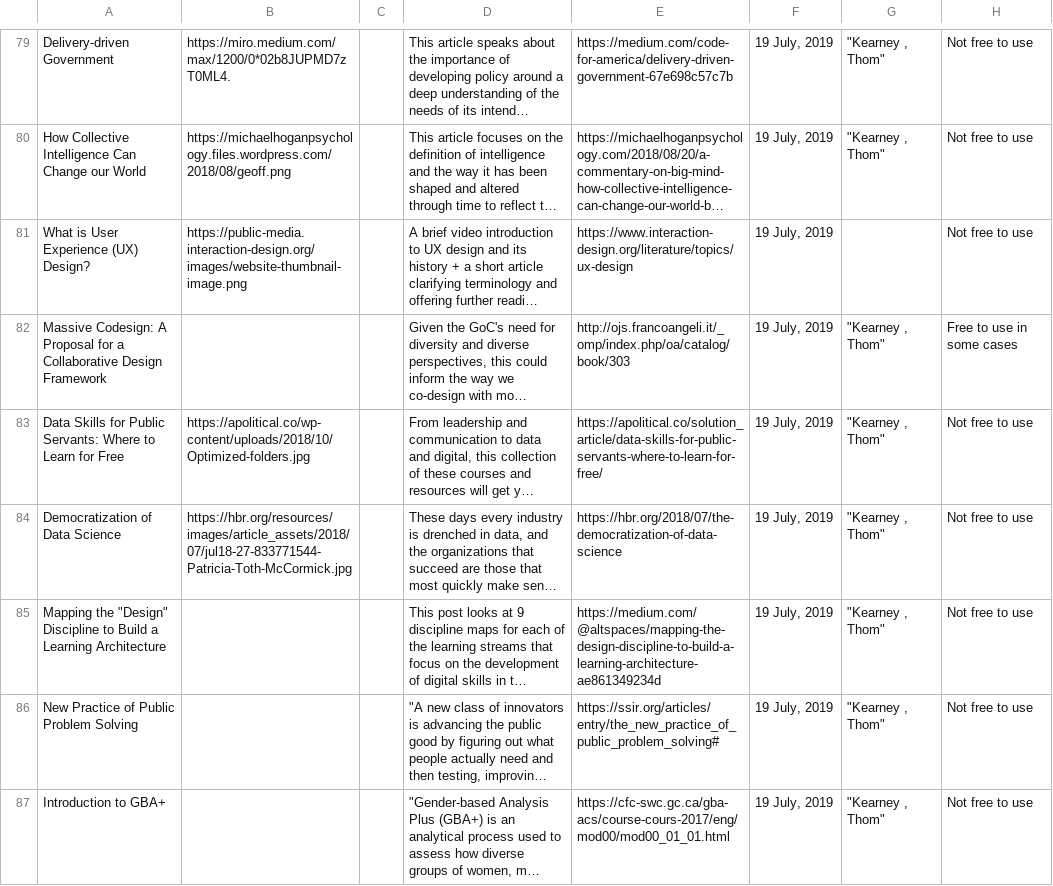
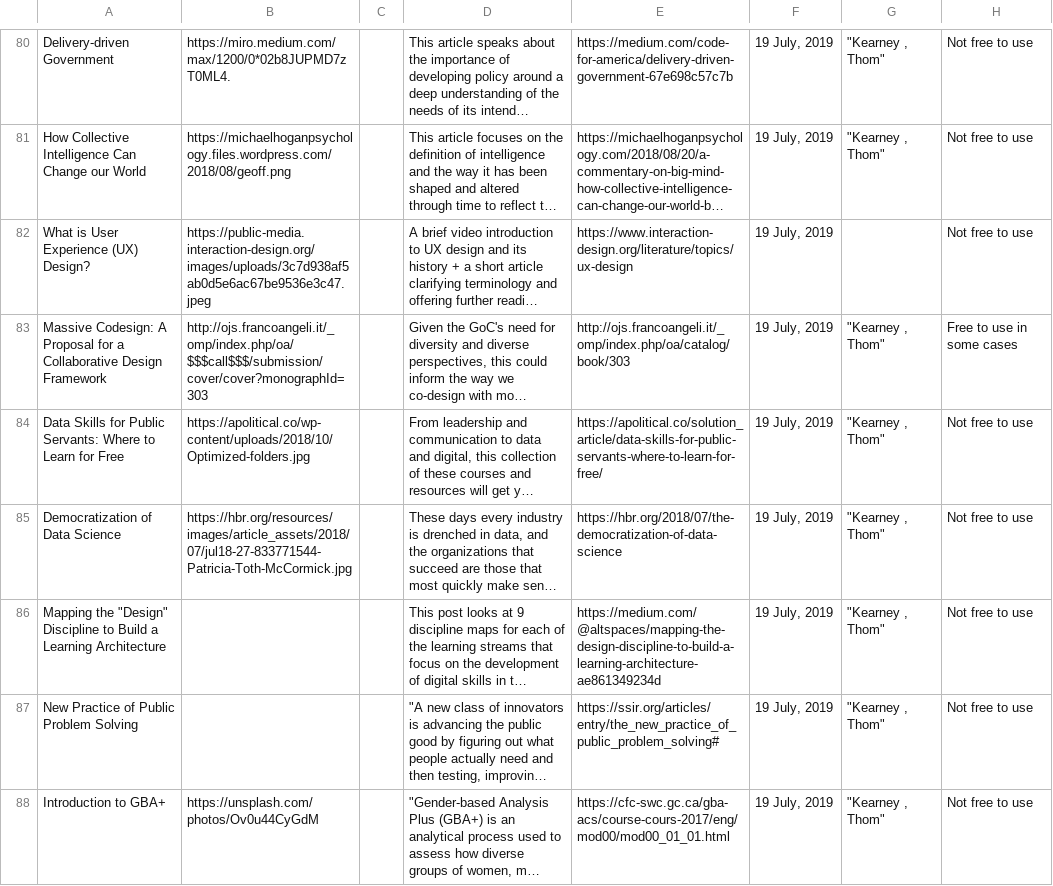
Before and after one commit to DIS-SIN/DOL-MVP, a CSV file: Airtable to JSON/csv/MVP1 content.csv, drawn as a sheet; only a part is shown, gaps mark what is left out; long unchanged cells end in …; addresses are those after the commit; the diff covers the shown part only; the diff names each change by its address in the sheet, - before the commit and + after, or states it on an @@ line.

```diff
--- a/Airtable to JSON/csv/MVP1 content.csv
+++ b/Airtable to JSON/csv/MVP1 content.csv
-B82: https://public-media.interaction-design.org/images/website-thumbnail-image.png
+B82: https://public-media.interaction-design.org/images/uploads/3c7d938af5ab0d5e6ac67be9536e3c47.jpeg
-B83: (empty)
+B83: http://ojs.francoangeli.it/_omp/index.php/oa/$$$call$$$/submission/cover/cover?monographId=303
-B88: (empty)
+B88: https://unsplash.com/photos/Ov0u44CyGdM
```
Also changed, not shown: 1 added row and 38 edited cells elsewhere in this file, 2 other files.
